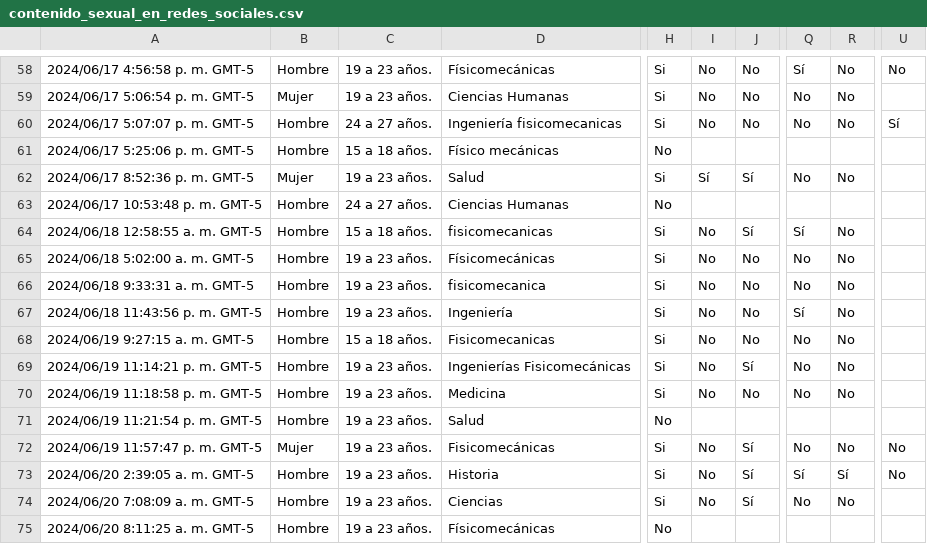
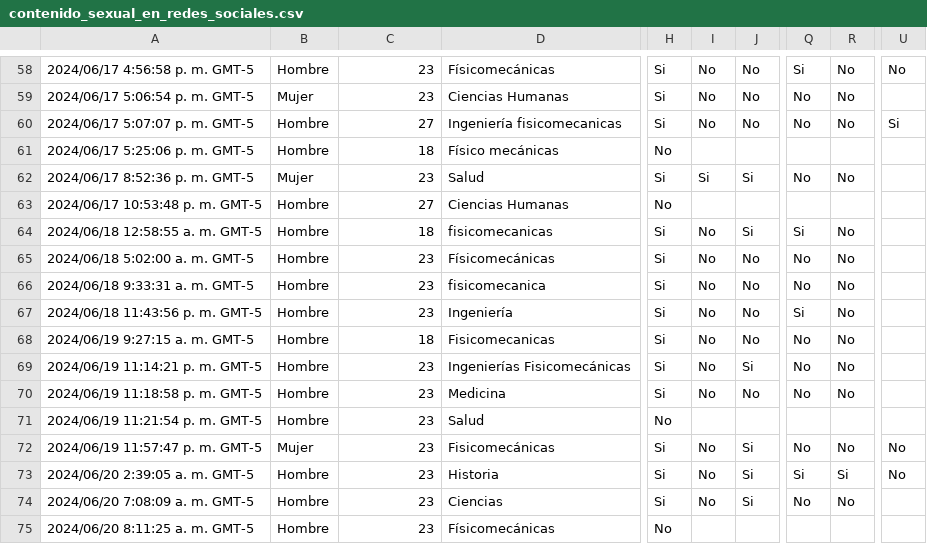
Before and after one commit to creepstyC/contenido-sexual-en-redes-sociales, a CSV file: contenido_sexual_en_redes_sociales.csv, drawn as a sheet; only a part is shown, gaps mark what is left out; the diff covers the shown part only; the diff names each change by its address in the sheet, - before the commit and + after, or states it on an @@ line.

```diff
--- a/contenido_sexual_en_redes_sociales.csv
+++ b/contenido_sexual_en_redes_sociales.csv
-C58:C59: 19 a 23 años.
+C58:C59: 23
-Q58: Sí
+Q58: Si
-C60: 24 a 27 años.
+C60: 27
-U60: Sí
+U60: Si
-C61: 15 a 18 años.
+C61: 18
-C62: 19 a 23 años.
+C62: 23
-I62: Sí
+I62: Si
-J62: Sí
+J62: Si
-C63: 24 a 27 años.
+C63: 27
-C64: 15 a 18 años.
+C64: 18
-J64: Sí
+J64: Si
-Q64: Sí
+Q64: Si
-C65:C67: 19 a 23 años.
+C65:C67: 23
-Q67: Sí
+Q67: Si
-C68: 15 a 18 años.
+C68: 18
-C69:C75: 19 a 23 años.
+C69:C75: 23
-J69: Sí
+J69: Si
-J72:J74: Sí
+J72:J74: Si
-Q73: Sí
+Q73: Si
-R73: Sí
+R73: Si
```
Also changed, not shown: 86 edited cells elsewhere in this file, 2 other files.
